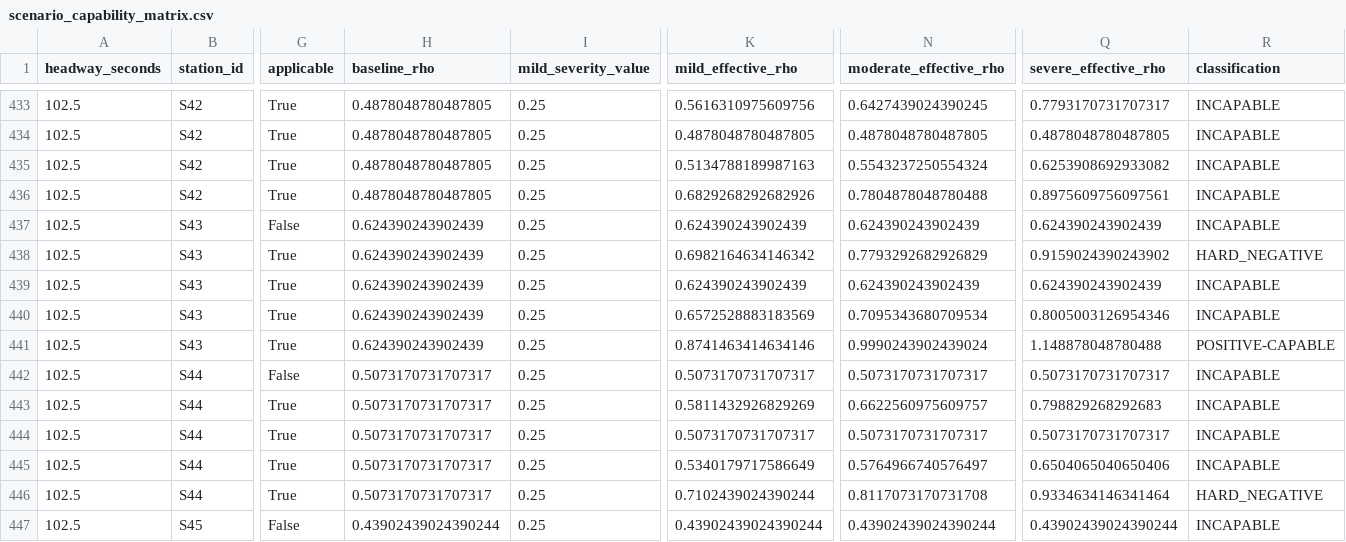
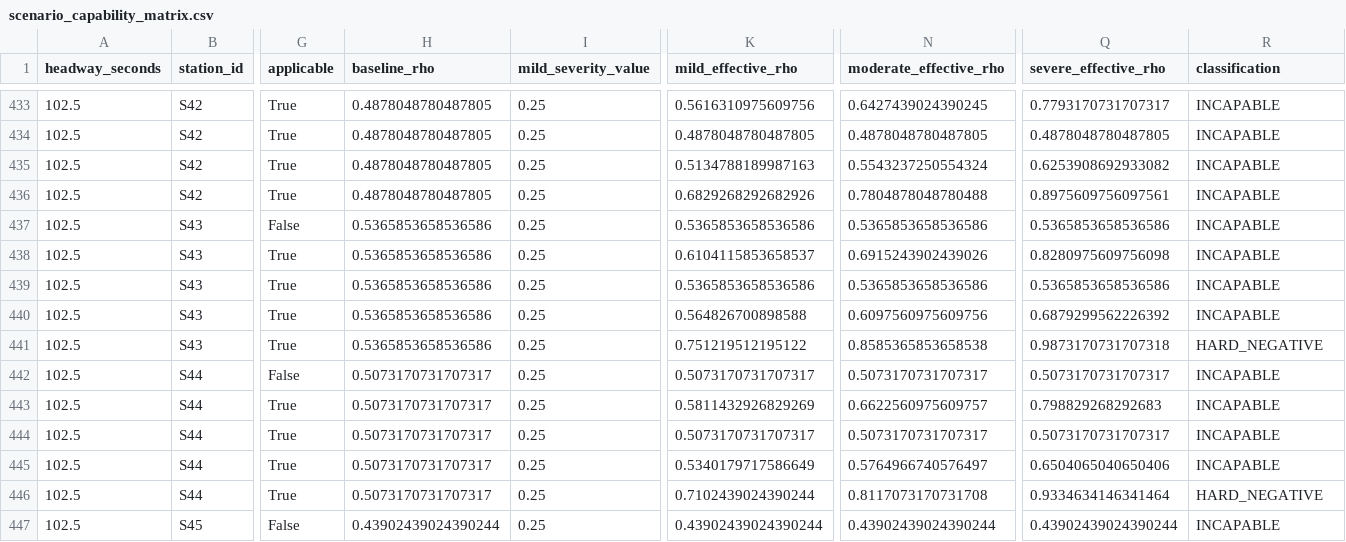
Before and after one commit to shreyaschhabra/Twin.ai, a CSV file: artifacts/flow_v3/scenario_capability_matrix.csv, drawn as a sheet; only a part is shown, gaps mark what is left out; the diff covers the shown part only; the diff names each change by its address in the sheet, - before the commit and + after, or states it on an @@ line.

```diff
--- a/artifacts/flow_v3/scenario_capability_matrix.csv
+++ b/artifacts/flow_v3/scenario_capability_matrix.csv
-H437:H441 (baseline_rho): 0.624390243902439
+H437:H441 (baseline_rho): 0.5365853658536586
-K437 (mild_effective_rho): 0.624390243902439
+K437 (mild_effective_rho): 0.5365853658536586
-N437 (moderate_effective_rho): 0.624390243902439
+N437 (moderate_effective_rho): 0.5365853658536586
-Q437 (severe_effective_rho): 0.624390243902439
+Q437 (severe_effective_rho): 0.5365853658536586
-K438 (mild_effective_rho): 0.6982164634146342
+K438 (mild_effective_rho): 0.6104115853658537
-N438 (moderate_effective_rho): 0.7793292682926829
+N438 (moderate_effective_rho): 0.6915243902439026
-Q438 (severe_effective_rho): 0.9159024390243902
+Q438 (severe_effective_rho): 0.8280975609756098
-R438 (classification): HARD_NEGATIVE
+R438 (classification): INCAPABLE
-K439 (mild_effective_rho): 0.624390243902439
+K439 (mild_effective_rho): 0.5365853658536586
-N439 (moderate_effective_rho): 0.624390243902439
+N439 (moderate_effective_rho): 0.5365853658536586
-Q439 (severe_effective_rho): 0.624390243902439
+Q439 (severe_effective_rho): 0.5365853658536586
-K440 (mild_effective_rho): 0.6572528883183569
+K440 (mild_effective_rho): 0.564826700898588
-N440 (moderate_effective_rho): 0.7095343680709534
+N440 (moderate_effective_rho): 0.6097560975609756
-Q440 (severe_effective_rho): 0.8005003126954346
+Q440 (severe_effective_rho): 0.6879299562226392
-K441 (mild_effective_rho): 0.8741463414634146
+K441 (mild_effective_rho): 0.751219512195122
-N441 (moderate_effective_rho): 0.9990243902439024
+N441 (moderate_effective_rho): 0.8585365853658538
-Q441 (severe_effective_rho): 1.148878048780488
+Q441 (severe_effective_rho): 0.9873170731707318
-R441 (classification): POSITIVE-CAPABLE
+R441 (classification): HARD_NEGATIVE
```
Also changed, not shown: 43 edited cells elsewhere in this file, artifacts/flow_v3/final_headway_comparison.csv, artifacts/flow_v3/rebalanced_capacity_audit.csv, 25 other files.
